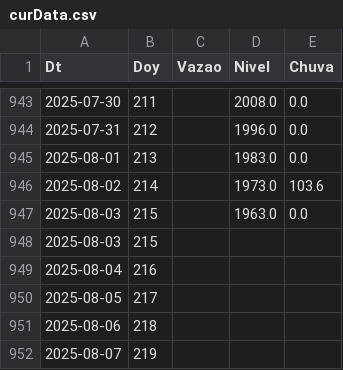
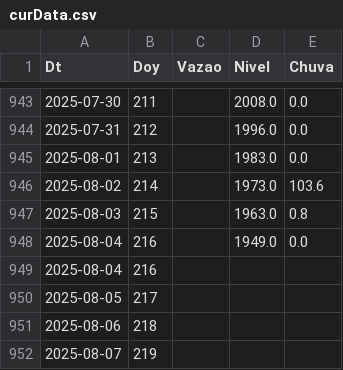
Before and after one commit to thiagosfsilva/ENSO-Monitor, a CSV file: data/curData.csv, drawn as a sheet; only a part is shown, gaps mark what is left out.

```diff
--- a/data/curData.csv
+++ b/data/curData.csv
@@ -946,4 +946,4 @@ Dt,Doy,Vazao,Nivel,Chuva
 2025-08-02,214,,1973.0,103.6
-2025-08-03,215,,1963.0,0.0
-2025-08-03,215,,,
+2025-08-03,215,,1963.0,0.8
+2025-08-04,216,,1949.0,0.0
 2025-08-04,216,,,
```
Also changed, not shown: 1 other file.
